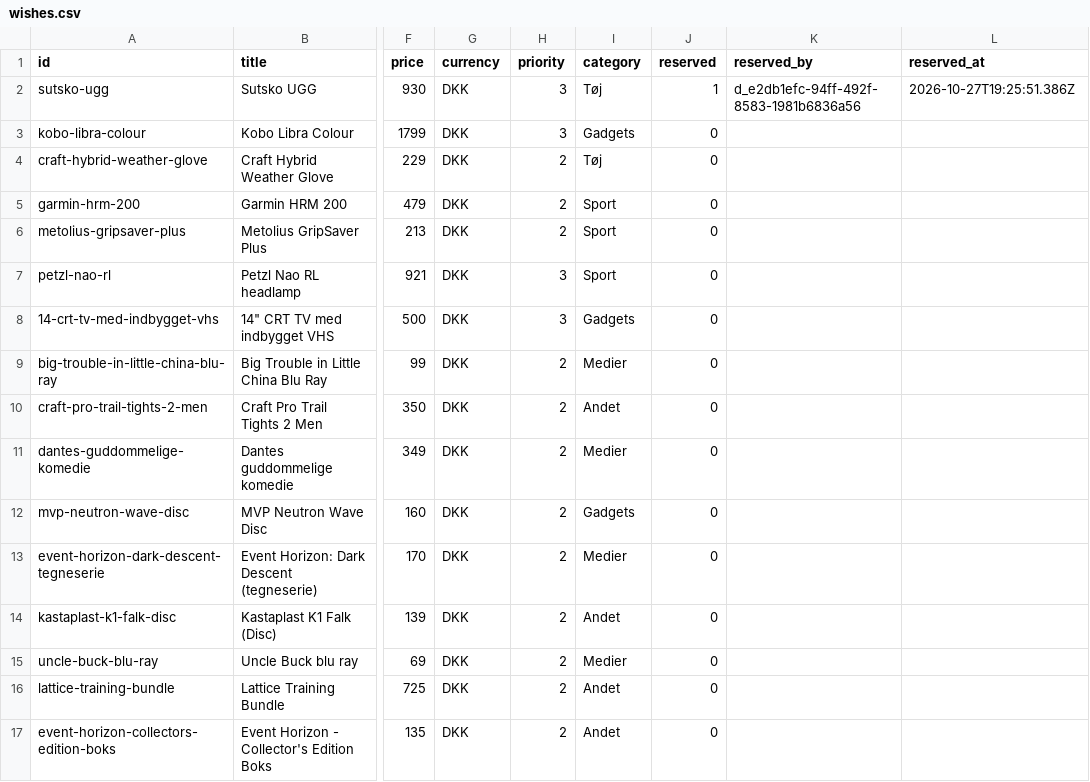
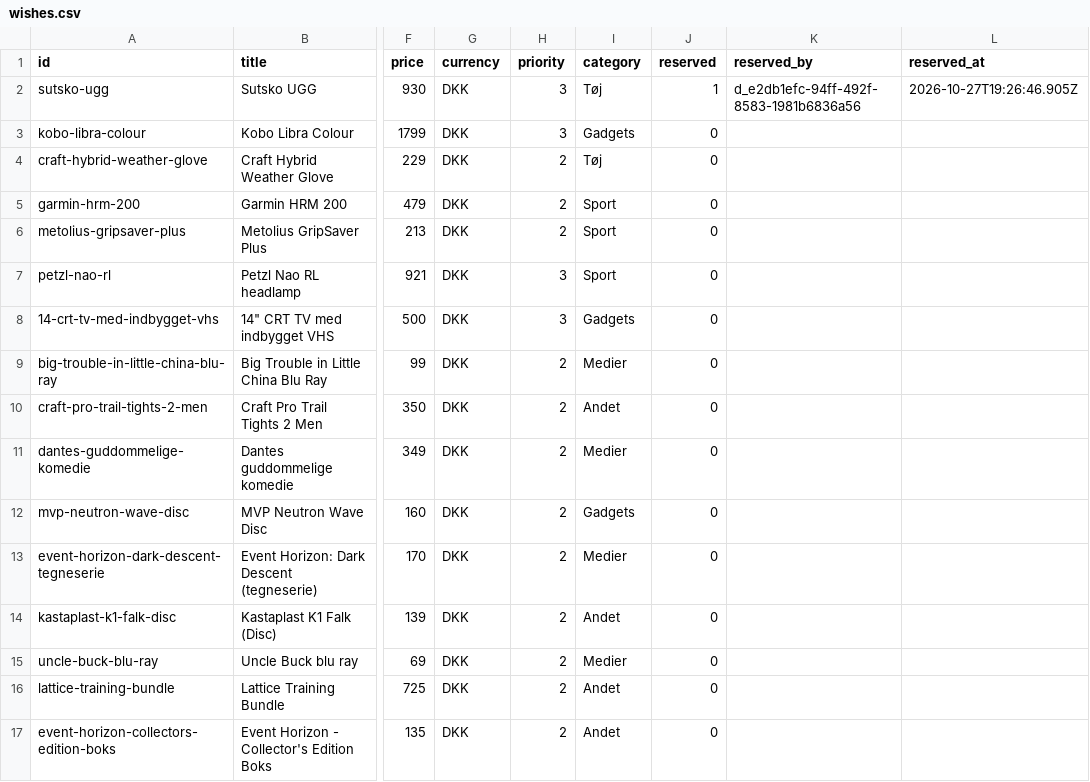
Before and after one commit to wonderdk/wishlistr, a CSV file: wishes.csv, drawn as a sheet; only a part is shown, gaps mark what is left out; the diff names each change by its address in the sheet, - before the commit and + after, or states it on an @@ line.

Commit message:
Wrap: sutsko-ugg

```diff
--- a/wishes.csv
+++ b/wishes.csv
-L2 (reserved_at): 2026-10-27T19:25:51.386Z
+L2 (reserved_at): 2026-10-27T19:26:46.905Z
```
